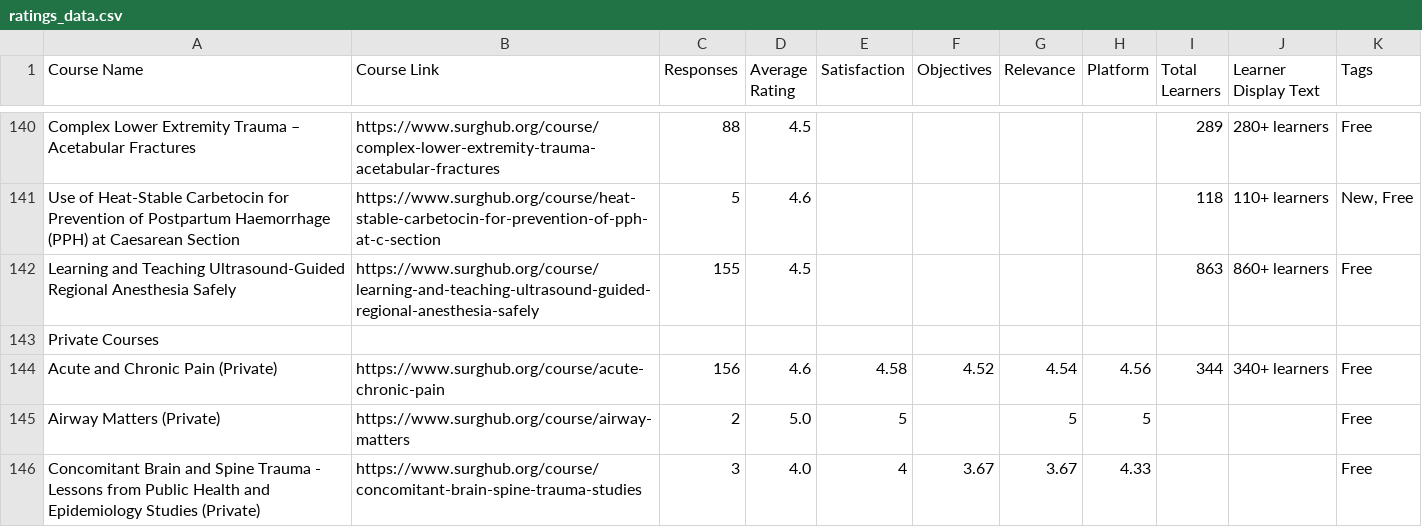
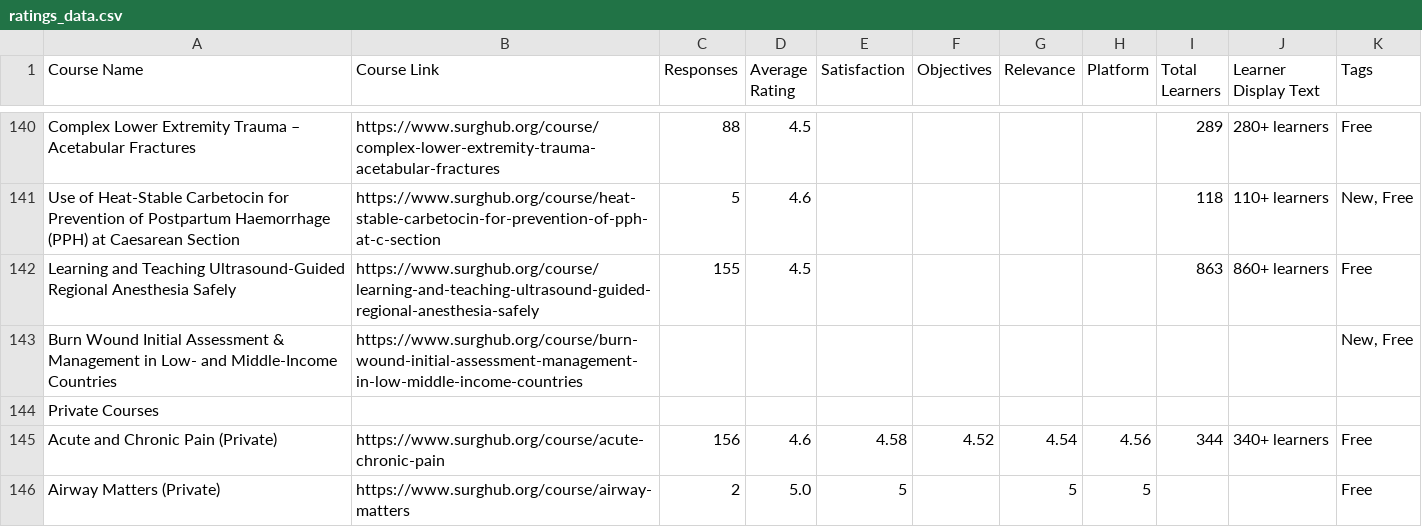
Before and after one commit to codendesigner-hash/cnd-surg-testimonials, a CSV file: ratings_data.csv, drawn as a sheet; only a part is shown, gaps mark what is left out; the shorter side is filled out with more unchanged rows.

```diff
--- a/ratings_data.csv
+++ b/ratings_data.csv
@@ -142,2 +142,3 @@
 "Learning and Teaching Ultrasound-Guided Regional Anesthesia Safely","https://www.surghub.org/course/learning-and-teaching-ultrasound-guided-regional-anesthesia-safely","155","4.5","","","","","863","860+ learners","Free"
+"Burn Wound Initial Assessment & Management in Low- and Middle-Income Countries","https://www.surghub.org/course/burn-wound-initial-assessment-management-in-low-middle-income-countries","","","","","","","","","New, Free"
 "Private Courses","","","","","","","","","",""
```
Also changed, not shown: testimonials_data.csv, 1 other file.
